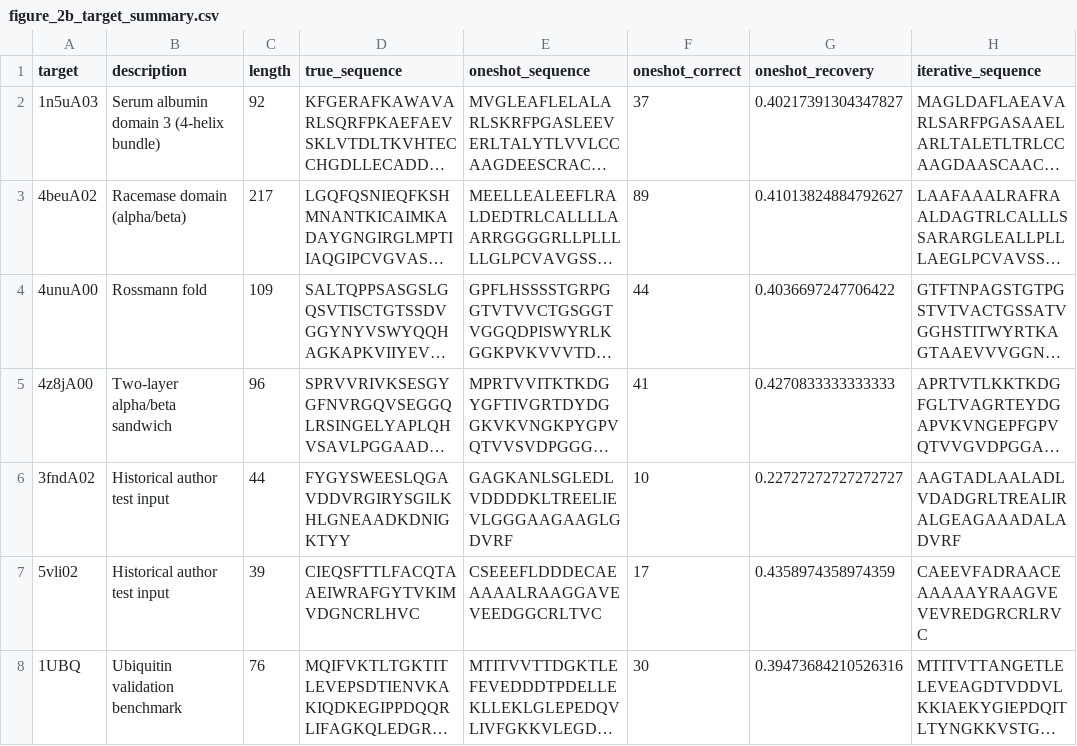
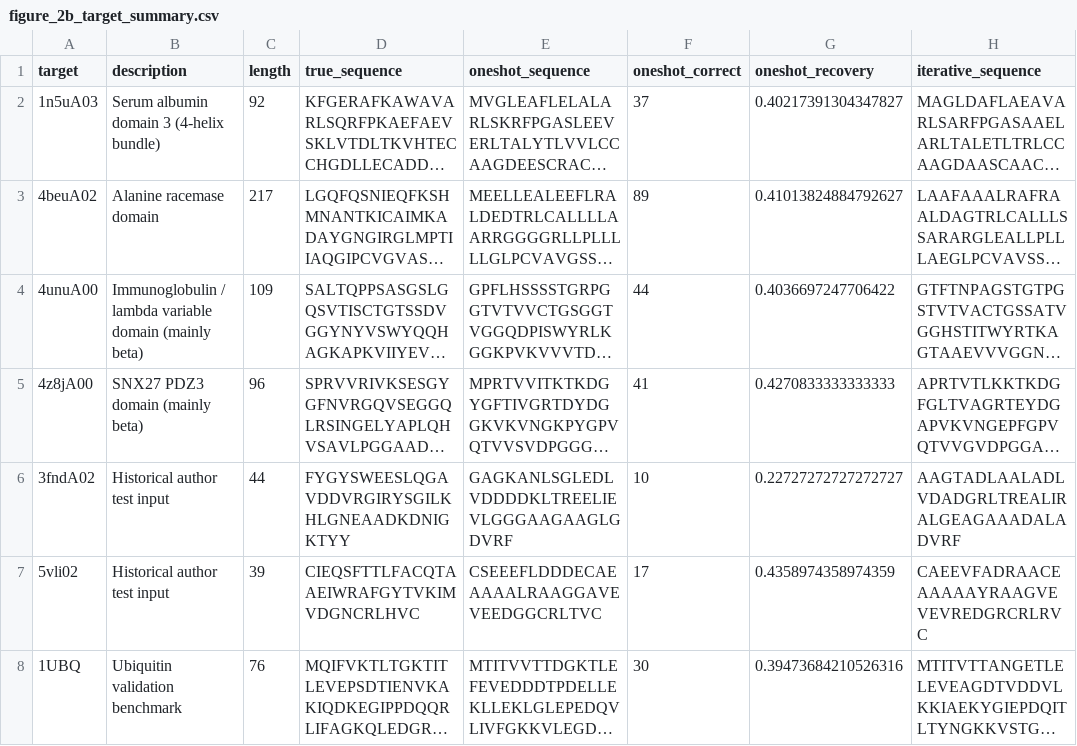
Before and after one commit to ProteinDesignRND/ProteinDesign, a CSV file: experiments/R2_FIG2BC_REPRODUCTION/figure_2b_target_summary.csv, drawn as a sheet; only a part is shown; long unchanged cells end in …; the diff names each change by its address in the sheet, - before the commit and + after, or states it on an @@ line.

Commit message:
feat(reproduction): R2.1 legacy data route verification and epistemic correction
- Test official author legacy URL http://deep-protein-gen.data.proteinsolver.org/ (online, HTTP 301 to HTTPS, expired TLS cert, 1,461 test rows, 1,283 valid validation rows matching notebook 06)
- Maintain FIG2B_POPULATION_STATUS = NOT_RECONSTRUCTIBLE_WITH_CURRENT_ARTIFACTS (full 10k dataset across 172 unbundled superfamilies is resource-bounded)
- Correct target crosswalk to Main Fig 2G-N and Supp Figs S3-S5 (eliminate wrong Fig 3 attributions and Rossmann/sandwich fold misnomers)
- Downgrade overclaims to source-grounded auxiliary implementation wording
- Explicitly define and separate Identity_missing from Identity_all
- Register durable lessons L-027 and L-028 in governance store
- Retain final classification R2_PARTIAL

```diff
--- a/experiments/R2_FIG2BC_REPRODUCTION/figure_2b_target_summary.csv
+++ b/experiments/R2_FIG2BC_REPRODUCTION/figure_2b_target_summary.csv
-B3 (description): Racemase domain (alpha/beta)
+B3 (description): Alanine racemase domain
-B4 (description): Rossmann fold
+B4 (description): Immunoglobulin / lambda variable domain (mainly beta)
-B5 (description): Two-layer alpha/beta sandwich
+B5 (description): SNX27 PDZ3 domain (mainly beta)
```
Also changed, not shown: 11 other files.
